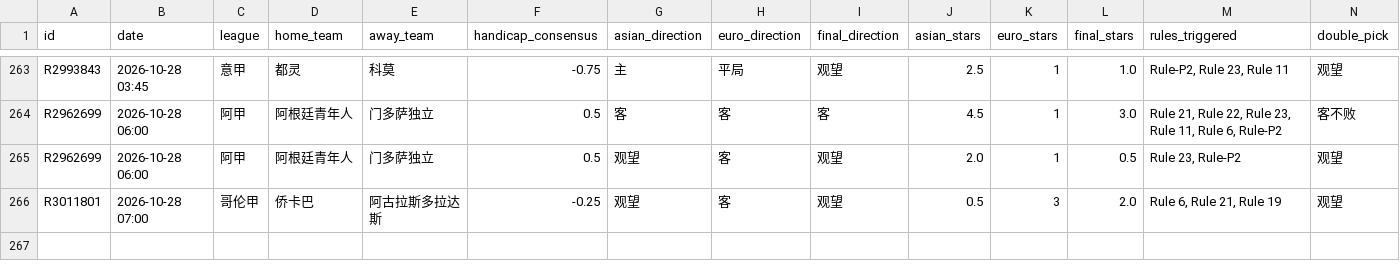
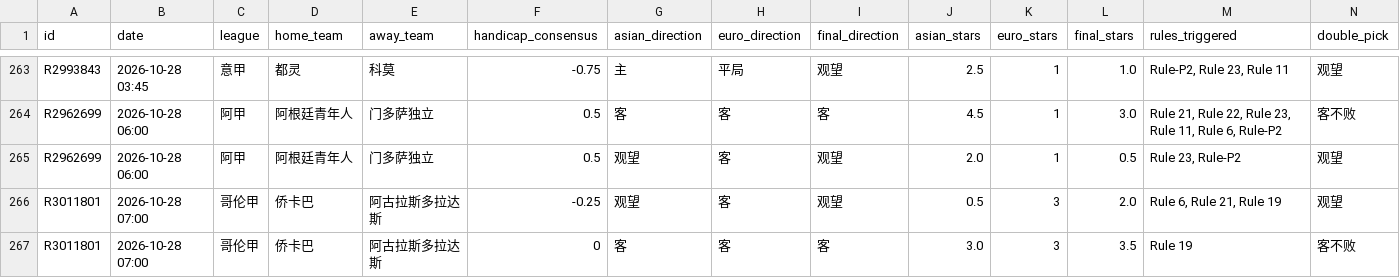
Before and after one commit to housan321/euro_asian_task, a CSV file: data/ea_matches.csv, drawn as a sheet; only a part is shown, gaps mark what is left out; rows hold the shown columns only; the diff names each change by its address in the sheet, - before the commit and + after, or states it on an @@ line.

```diff
--- a/data/ea_matches.csv
+++ b/data/ea_matches.csv
+row 267: R3011801 | 2026-10-28 07:00 | 哥伦甲 | 侨卡巴 | 阿古拉斯多拉达斯 | 0 | 客 | 客 | 客 | 3.0 | 3 | 3.5 | Rule 19 | 客不败
```
Also changed, not shown: 1 other file.
